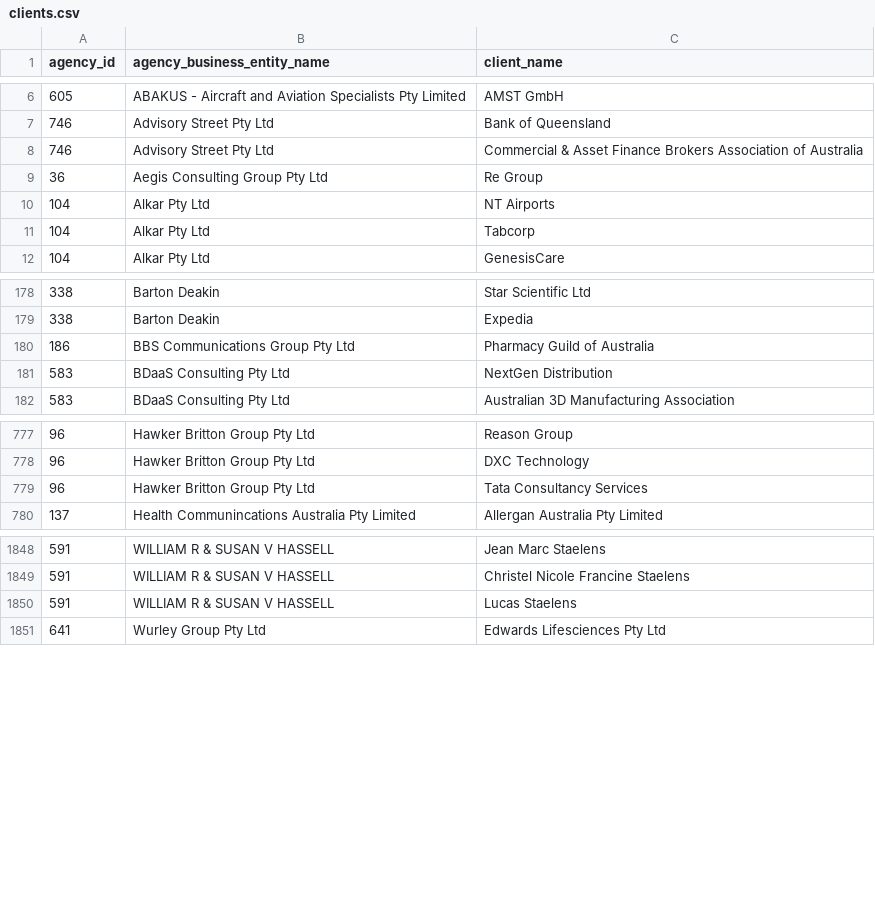
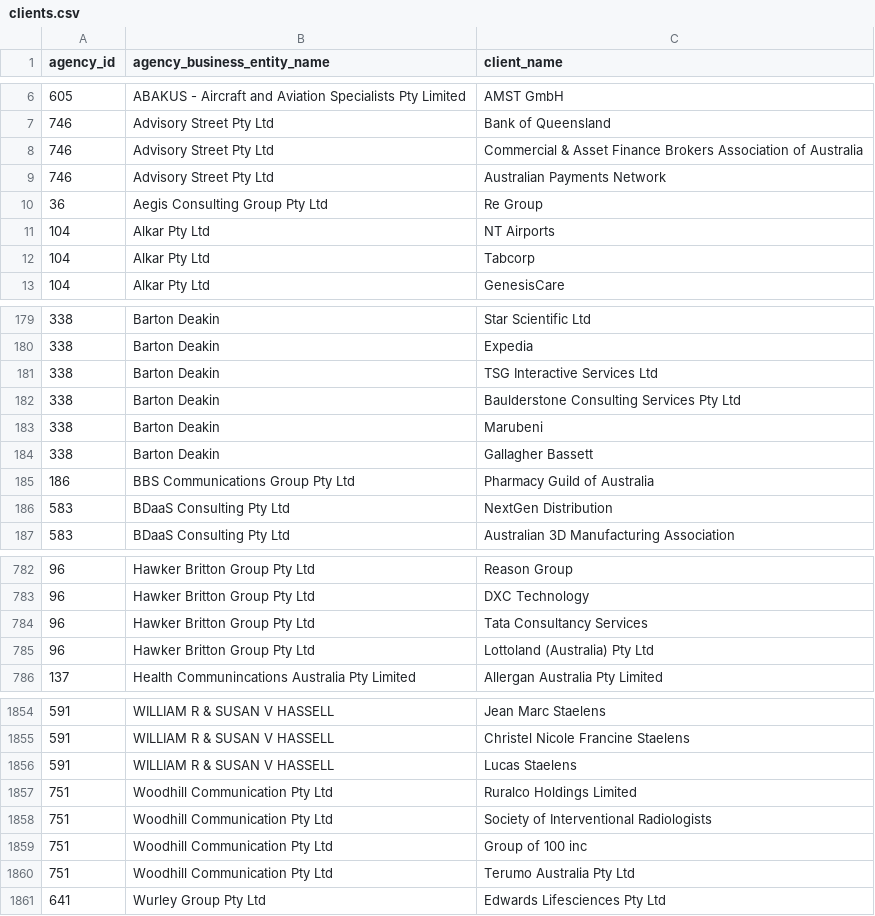
Before and after one commit to henare/australian_government_lobbyists_register, a CSV file: clients.csv, drawn as a sheet; only a part is shown, gaps mark what is left out.

```diff
--- a/clients.csv
+++ b/clients.csv
@@ -8,2 +8,3 @@ agency_id,agency_business_entity_name,client_name
 746,Advisory Street Pty Ltd,Commercial & Asset Finance Brokers Association of Australia
+746,Advisory Street Pty Ltd,Australian Payments Network
 36,Aegis Consulting Group Pty Ltd,Re Group
@@ -179,2 +180,6 @@ agency_id,agency_business_entity_name,client_name
 338,Barton Deakin ,Expedia
+338,Barton Deakin ,TSG Interactive Services Ltd
+338,Barton Deakin ,Baulderstone Consulting Services Pty Ltd
+338,Barton Deakin ,Marubeni
+338,Barton Deakin ,Gallagher Bassett
 186,BBS Communications Group Pty Ltd,Pharmacy Guild of Australia
@@ -779,2 +784,3 @@ agency_id,agency_business_entity_name,client_name
 96,Hawker Britton Group Pty Ltd,Tata Consultancy Services
+96,Hawker Britton Group Pty Ltd,Lottoland (Australia) Pty Ltd
 137,Health Communincations Australia Pty Limited,Allergan Australia Pty Limited
@@ -1850,2 +1856,6 @@ agency_id,agency_business_entity_name,client_name
 591,WILLIAM R & SUSAN V HASSELL,Lucas Staelens
+751,Woodhill Communication Pty Ltd,Ruralco Holdings Limited
+751,Woodhill Communication Pty Ltd,Society of Interventional Radiologists
+751,Woodhill Communication Pty Ltd,Group of 100 inc
+751,Woodhill Communication Pty Ltd,Terumo Australia Pty Ltd
 641,Wurley Group Pty Ltd,Edwards Lifesciences Pty Ltd
```
Also changed, not shown: agencies.csv, lobbyists.csv, 1 other file.
